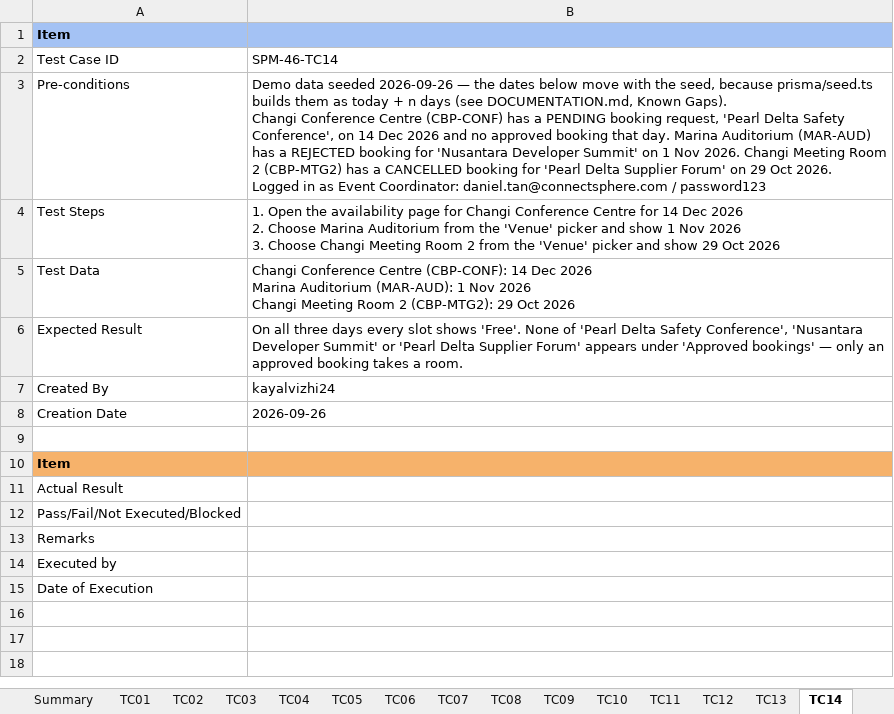
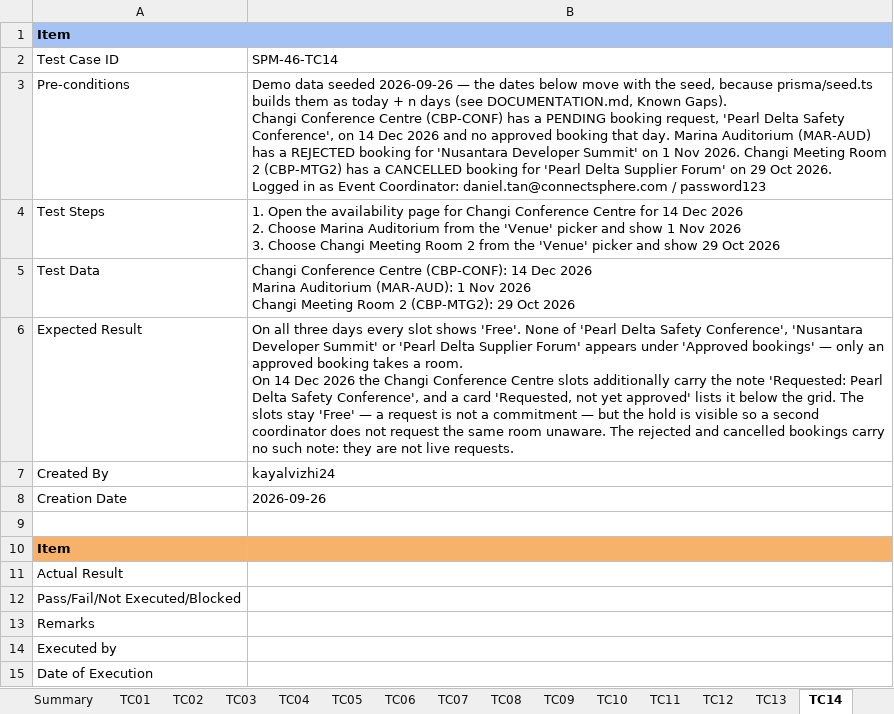
Before and after one commit to kchoongg/IS212, an Excel workbook: docs/test-cases/SPM-46_Test_Cases.xlsx, sheet TC14, drawn as a sheet; values as stored, in another font and other column widths than the file's, no borders; ↵ is a line break in a cell; the diff names each change by its address in the sheet, - before the commit and + after, or states it on an @@ line.

```diff
--- a/docs/test-cases/SPM-46_Test_Cases.xlsx (sheet TC14)
+++ b/docs/test-cases/SPM-46_Test_Cases.xlsx (sheet TC14)
-B6: …a room.
+B6: …a room. ↵ On 14 Dec 2026 the Changi Conference Centre slots additionally carry the note 'Requested: Pearl Delta Safety Conference', and a card 'Requested, not yet approved' lists it below the grid. The slots stay 'Free' — a request is not a commitment — but the hold is visible so a second coordinator does not request the same room unaware. The rejected and cancelled bookings carry no such note: they are not live requests.
```
Also changed, not shown: sheet Summary, 9 other files.
